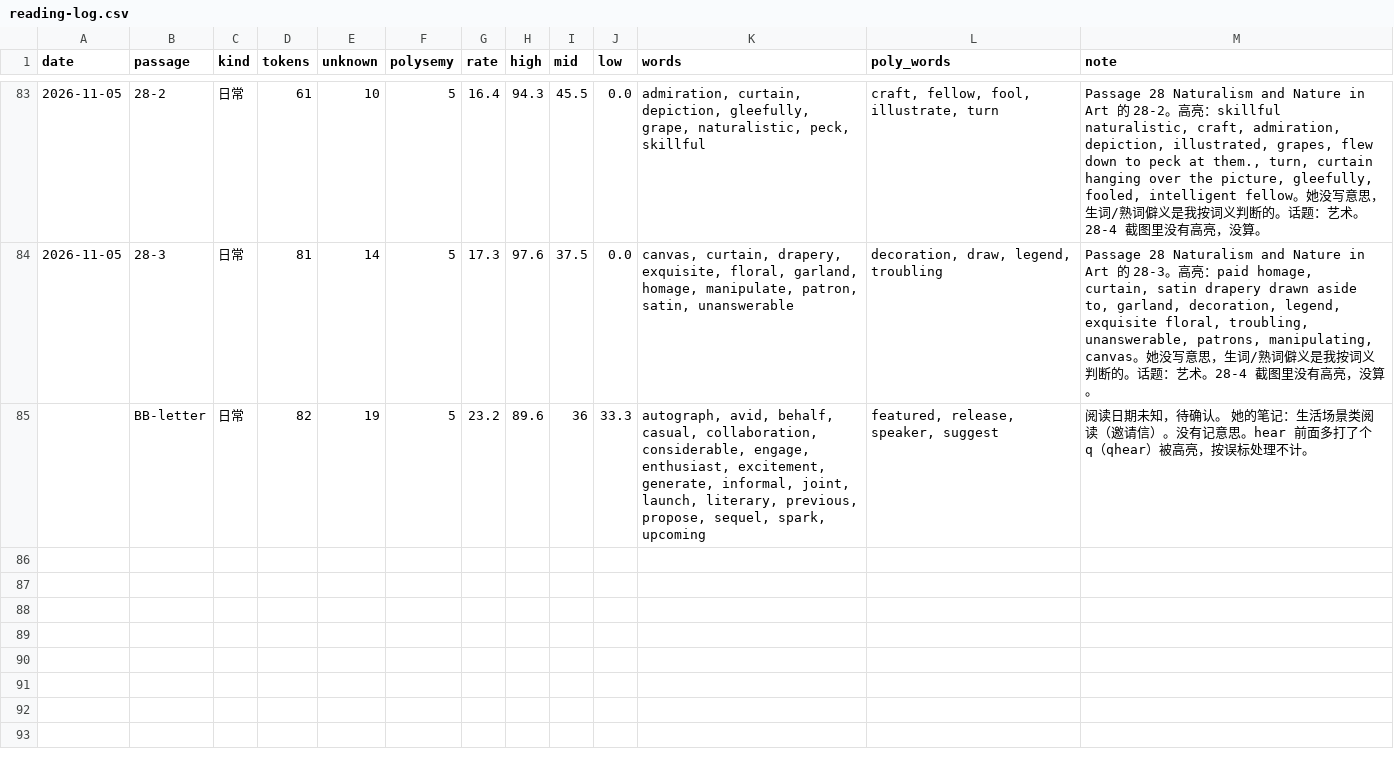
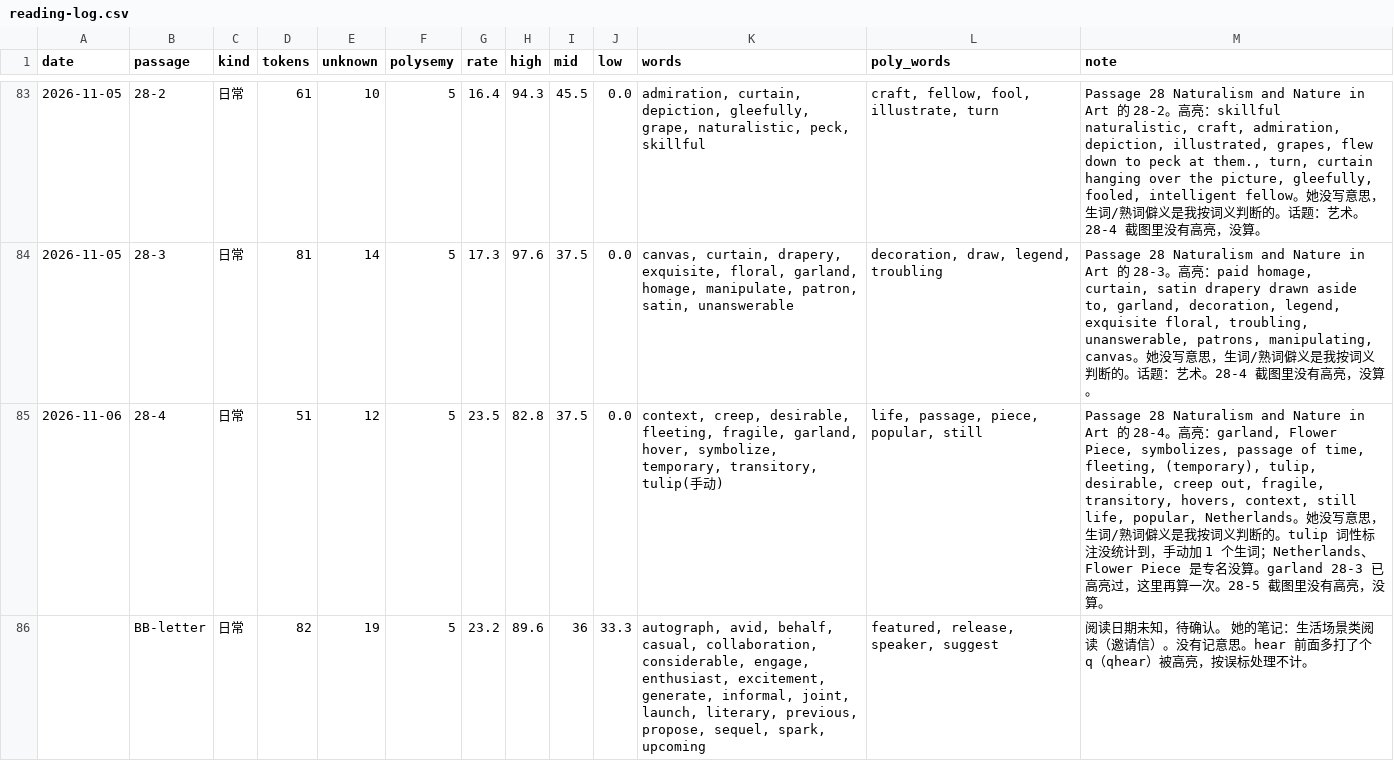
Before and after one commit to nomuhoshi/study, a CSV file: TOEFL/data/reading-log.csv, drawn as a sheet; only a part is shown, gaps mark what is left out; the diff names each change by its address in the sheet, - before the commit and + after, or states it on an @@ line.

```diff
--- a/TOEFL/data/reading-log.csv
+++ b/TOEFL/data/reading-log.csv
+row 85: 2026-11-06 | 28-4 | 日常 | 51 | 12 | 5 | 23.5 | 82.8 | 37.5 | 0.0 | context, creep, desirable, fleeting, fragile, garland, hover, symbolize, temporary, transitory, tulip(手动) | life, passage, piece, popular, still | Passage 28 Naturalism and Nature in Art 的 28-4。高亮：garland, Flower Piece, symbolizes, passage of time, fleeting, (temporary), tulip, desirable, creep out, fragile, transitory, hovers, context, still life, popular, Netherlands。她没写意思，生词/熟词僻义是我按词义判断的。tulip 词性标注没统计到，手动加 1 个生词；Netherlands、Flower Piece 是专名没算。garland 28-3 已高亮过，这里再算一次。28-5 截图里没有高亮，没算。
```
Also changed, not shown: 1 other file.
